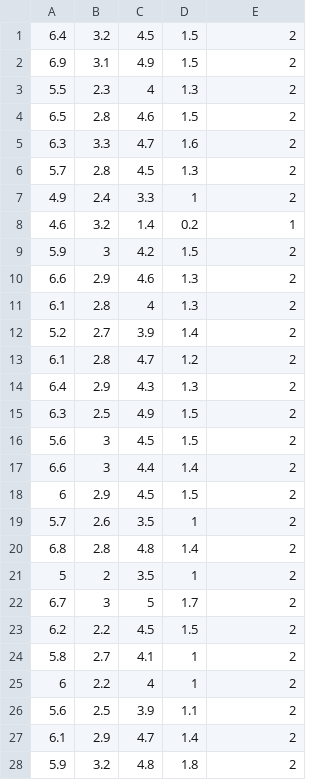
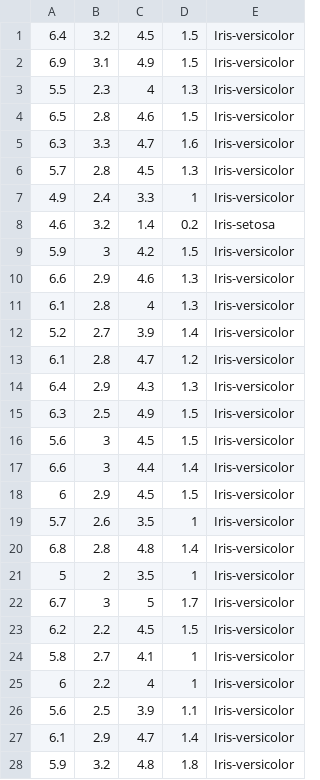
Before and after one commit to sudo-prem/hadoop-cluster, a CSV file: output/segment_2.csv, drawn as a sheet; only a part is shown; the diff covers the shown part only.

Commit message:
Update data, MR Program

```diff
--- a/output/segment_2.csv
+++ b/output/segment_2.csv
@@ -1,28 +1,28 @@
-6.4,3.2,4.5,1.5,2
-6.9,3.1,4.9,1.5,2
-5.5,2.3,4,1.3,2
-6.5,2.8,4.6,1.5,2
-6.3,3.3,4.7,1.6,2
-5.7,2.8,4.5,1.3,2
-4.9,2.4,3.3,1,2
-4.6,3.2,1.4,0.2,1
-5.9,3,4.2,1.5,2
-6.6,2.9,4.6,1.3,2
-6.1,2.8,4,1.3,2
-5.2,2.7,3.9,1.4,2
-6.1,2.8,4.7,1.2,2
-6.4,2.9,4.3,1.3,2
-6.3,2.5,4.9,1.5,2
-5.6,3,4.5,1.5,2
-6.6,3,4.4,1.4,2
-6,2.9,4.5,1.5,2
-5.7,2.6,3.5,1,2
-6.8,2.8,4.8,1.4,2
-5,2,3.5,1,2
-6.7,3,5,1.7,2
-6.2,2.2,4.5,1.5,2
-5.8,2.7,4.1,1,2
-6,2.2,4,1,2
-5.6,2.5,3.9,1.1,2
-6.1,2.9,4.7,1.4,2
-5.9,3.2,4.8,1.8,2
+6.4,3.2,4.5,1.5,Iris-versicolor
+6.9,3.1,4.9,1.5,Iris-versicolor
+5.5,2.3,4,1.3,Iris-versicolor
+6.5,2.8,4.6,1.5,Iris-versicolor
+6.3,3.3,4.7,1.6,Iris-versicolor
+5.7,2.8,4.5,1.3,Iris-versicolor
+4.9,2.4,3.3,1,Iris-versicolor
+4.6,3.2,1.4,0.2,Iris-setosa
+5.9,3,4.2,1.5,Iris-versicolor
+6.6,2.9,4.6,1.3,Iris-versicolor
+6.1,2.8,4,1.3,Iris-versicolor
+5.2,2.7,3.9,1.4,Iris-versicolor
+6.1,2.8,4.7,1.2,Iris-versicolor
+6.4,2.9,4.3,1.3,Iris-versicolor
+6.3,2.5,4.9,1.5,Iris-versicolor
+5.6,3,4.5,1.5,Iris-versicolor
+6.6,3,4.4,1.4,Iris-versicolor
+6,2.9,4.5,1.5,Iris-versicolor
+5.7,2.6,3.5,1,Iris-versicolor
+6.8,2.8,4.8,1.4,Iris-versicolor
+5,2,3.5,1,Iris-versicolor
+6.7,3,5,1.7,Iris-versicolor
+6.2,2.2,4.5,1.5,Iris-versicolor
+5.8,2.7,4.1,1,Iris-versicolor
+6,2.2,4,1,Iris-versicolor
+5.6,2.5,3.9,1.1,Iris-versicolor
+6.1,2.9,4.7,1.4,Iris-versicolor
+5.9,3.2,4.8,1.8,Iris-versicolor
```
Also changed, not shown: 22 edited cells elsewhere in this file, output/segment_1.csv, output/segment_3.csv, 1 other file.
